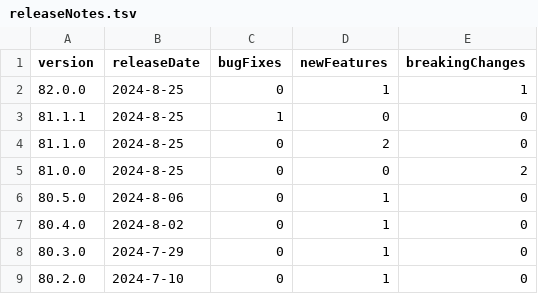
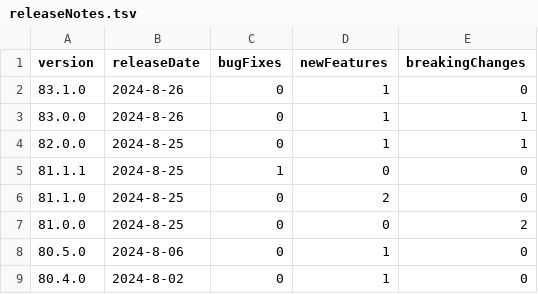
Before and after one commit to breck7/scrollsdk, a TSV file: releaseNotes.tsv, drawn as a sheet; only a part is shown; the shorter side is filled out with more unchanged rows.

```diff
--- a/releaseNotes.tsv
+++ b/releaseNotes.tsv
@@ -1,2 +1,4 @@
 version	releaseDate	bugFixes	newFeatures	breakingChanges
+83.1.0	2024-8-26	0	1	0
+83.0.0	2024-8-26	0	1	1
 82.0.0	2024-8-25	0	1	1
```
Also changed, not shown: releaseNotes.csv, releaseNotesMeasures.tsv, 18 other files.
